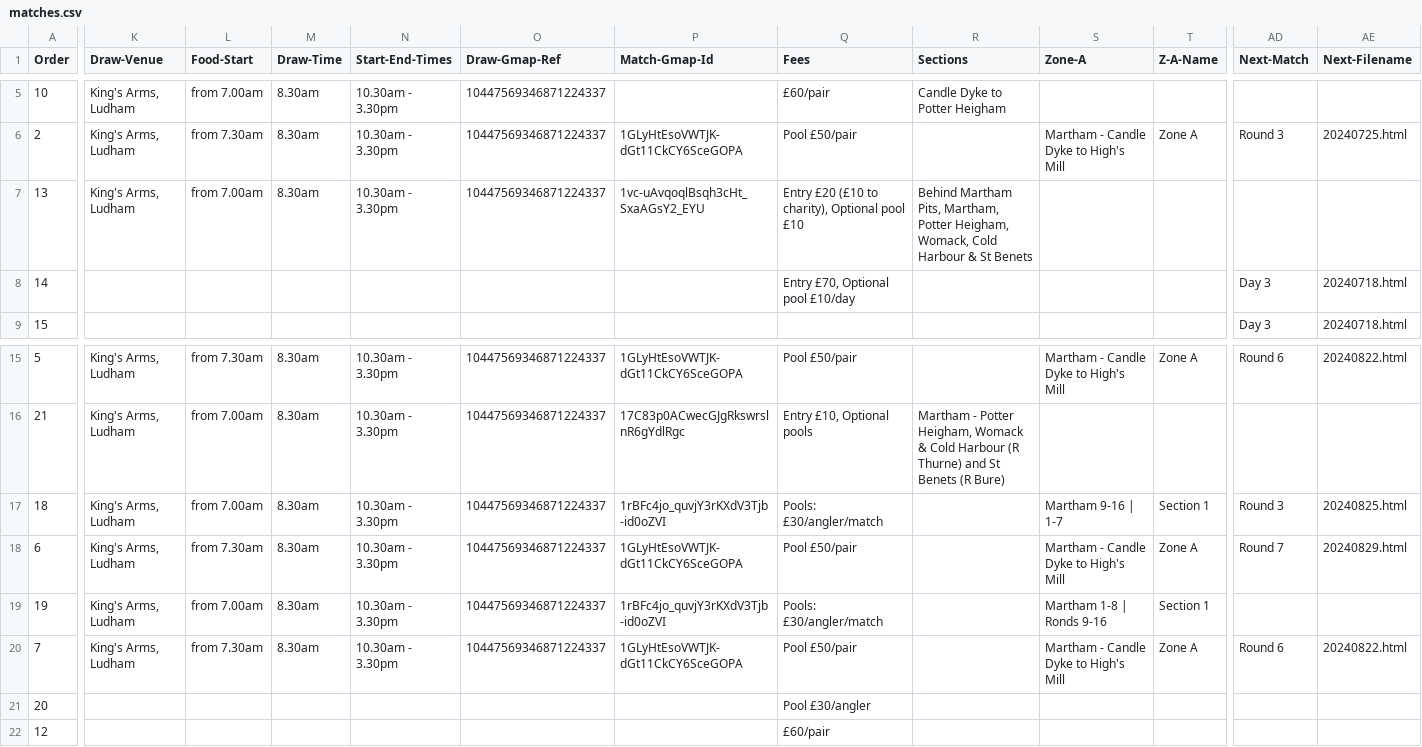
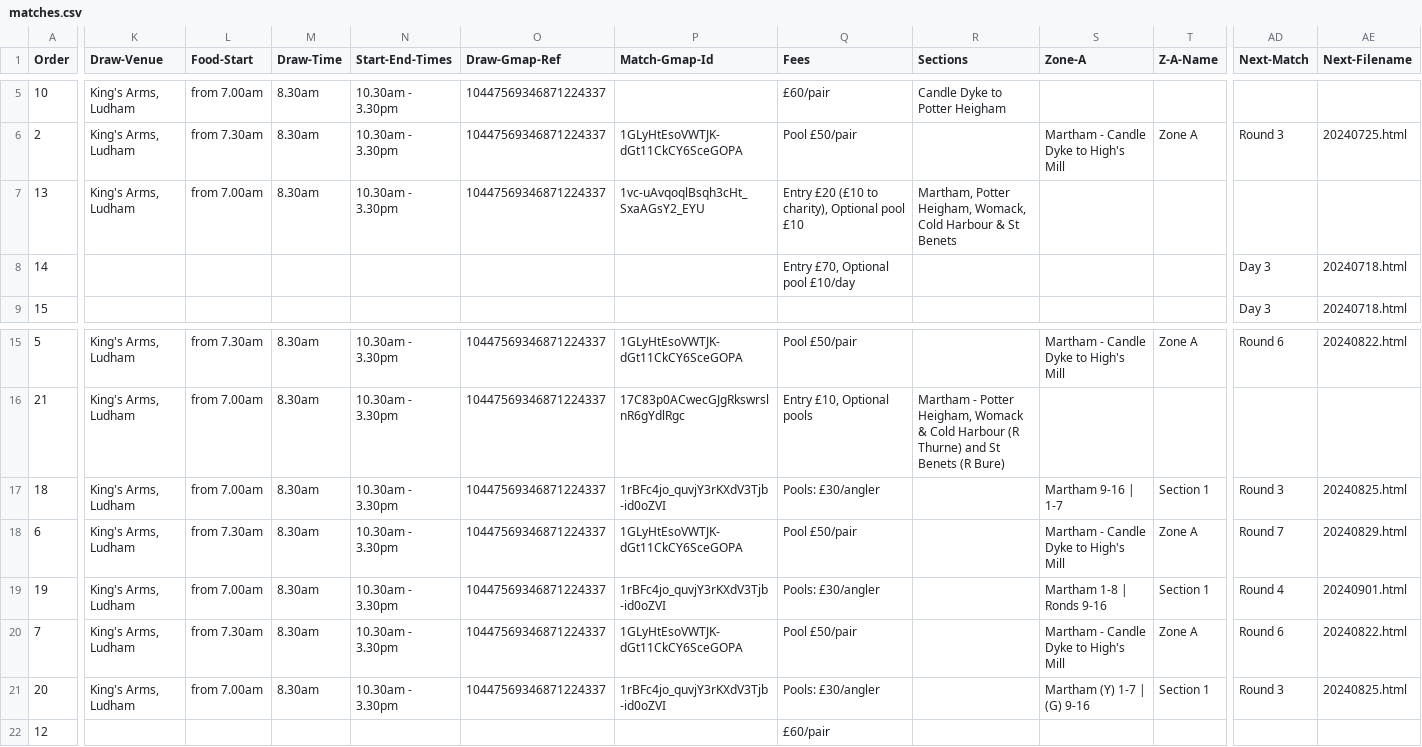
Before and after one commit to ndaa-developer/ndaa-release-two, a CSV file: _data/matches.csv, drawn as a sheet; only a part is shown, gaps mark what is left out; the diff covers the shown part only; the diff names each change by its address in the sheet, - before the commit and + after, or states it on an @@ line.

```diff
--- a/_data/matches.csv
+++ b/_data/matches.csv
-R7 (Sections): Behind Martham Pits, Martham, Potter…
+R7 (Sections): Martham, Potter…
-Q17 (Fees): Pools: £30/angler/match
+Q17 (Fees): Pools: £30/angler
-Q19 (Fees): Pools: £30/angler/match
+Q19 (Fees): Pools: £30/angler
-AD19 (Next-Match): (empty)
+AD19 (Next-Match): Round 4
-AE19 (Next-Filename): (empty)
+AE19 (Next-Filename): 20240901.html
-K21 (Draw-Venue): (empty)
+K21 (Draw-Venue): King's Arms, Ludham
-L21 (Food-Start): (empty)
+L21 (Food-Start): from 7.00am
-M21 (Draw-Time): (empty)
+M21 (Draw-Time): 8.30am
-N21 (Start-End-Times): (empty)
+N21 (Start-End-Times): 10.30am - 3.30pm
-O21 (Draw-Gmap-Ref): (empty)
+O21 (Draw-Gmap-Ref): 10447569346871224337
-P21 (Match-Gmap-Id): (empty)
+P21 (Match-Gmap-Id): 1rBFc4jo_quvjY3rKXdV3Tjb-id0oZVI
-Q21 (Fees): Pool £30/angler
+Q21 (Fees): Pools: £30/angler
-S21 (Zone-A): (empty)
+S21 (Zone-A): Martham (Y) 1-7 | (G) 9-16
-T21 (Z-A-Name): (empty)
+T21 (Z-A-Name): Section 1
-AD21 (Next-Match): (empty)
+AD21 (Next-Match): Round 3
-AE21 (Next-Filename): (empty)
+AE21 (Next-Filename): 20240825.html
```
Also changed, not shown: 9 edited cells elsewhere in this file, 1 other file.
